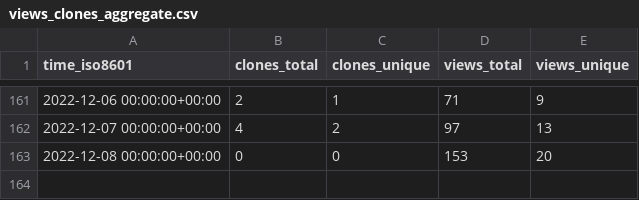
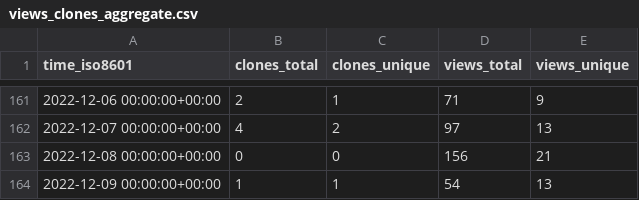
Before and after one commit to Infinity-Vault/infinity-vault-data-dump, a CSV file: Infinity-Vault/Programiranje-I/ghrs-data/views_clones_aggregate.csv, drawn as a sheet; only a part is shown, gaps mark what is left out.

```diff
--- a/Infinity-Vault/Programiranje-I/ghrs-data/views_clones_aggregate.csv
+++ b/Infinity-Vault/Programiranje-I/ghrs-data/views_clones_aggregate.csv
@@ -162,2 +162,3 @@ time_iso8601,clones_total,clones_unique,views_total,views_unique
 2022-12-07 00:00:00+00:00,4,2,97,13
-2022-12-08 00:00:00+00:00,0,0,153,20
+2022-12-08 00:00:00+00:00,0,0,156,21
+2022-12-09 00:00:00+00:00,1,1,54,13
```
Also changed, not shown: 1 other file.
